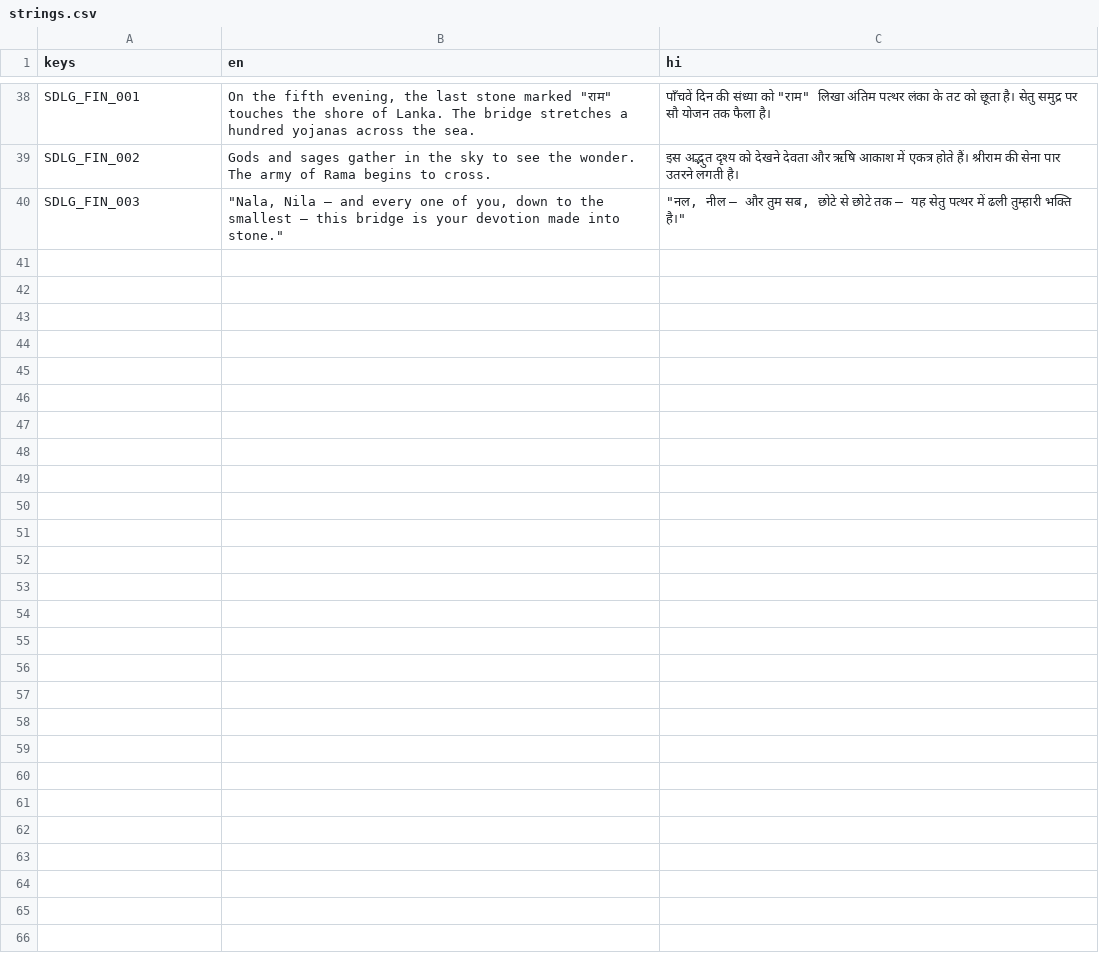
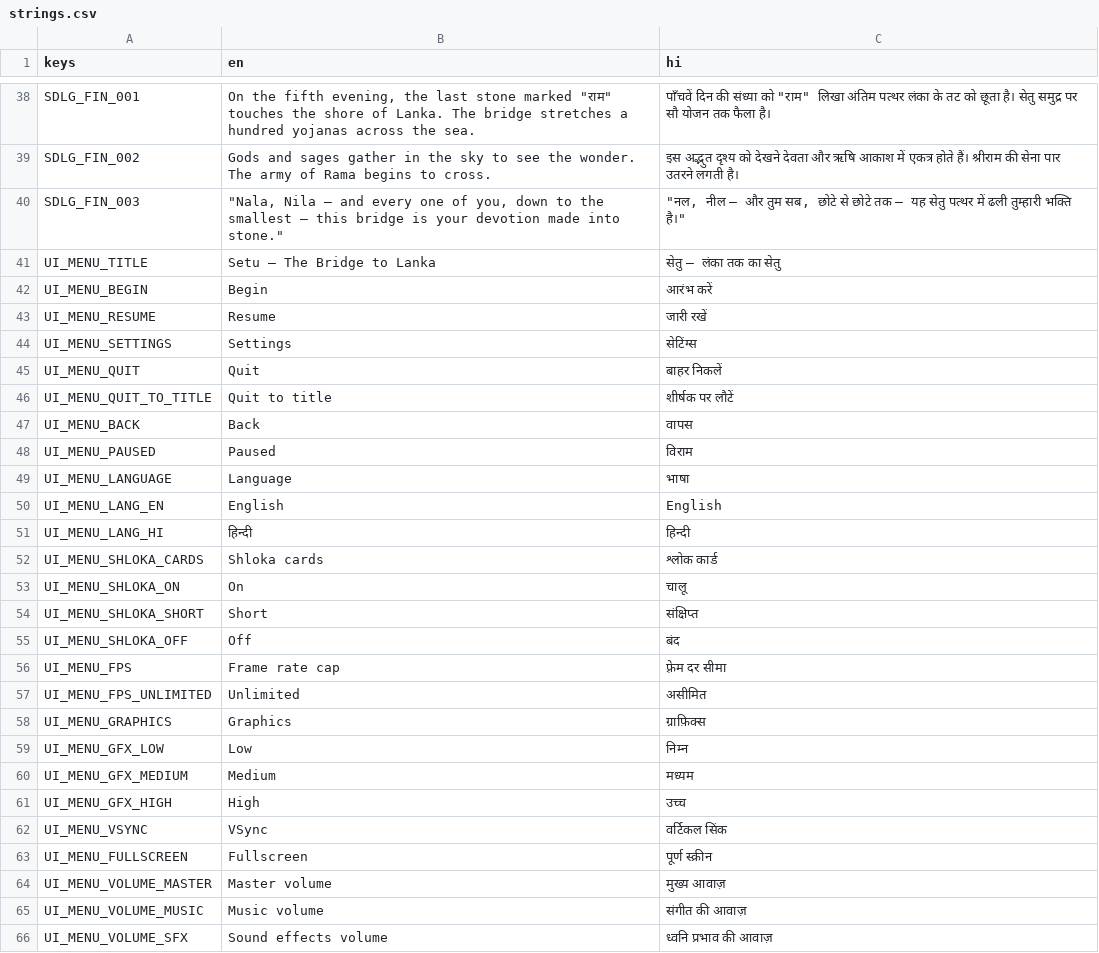
Before and after one commit to flypatang/setu, a CSV file: i18n/strings.csv, drawn as a sheet; only a part is shown, gaps mark what is left out.

```diff
--- a/i18n/strings.csv
+++ b/i18n/strings.csv
@@ -40 +40,27 @@ SDLG_FIN_002,Gods and sages gather in the sky to see the wonder. The army of Ram
 SDLG_FIN_003,"""Nala, Nila — and every one of you, down to the smallest — this bridge is your devotion made into stone.""","""नल, नील — और तुम सब, छोटे से छोटे तक — यह सेतु पत्थर में ढली तुम्हारी भक्ति है।"""
+UI_MENU_TITLE,Setu — The Bridge to Lanka,सेतु — लंका तक का सेतु
+UI_MENU_BEGIN,Begin,आरंभ करें
+UI_MENU_RESUME,Resume,जारी रखें
+UI_MENU_SETTINGS,Settings,सेटिंग्स
+UI_MENU_QUIT,Quit,बाहर निकलें
+UI_MENU_QUIT_TO_TITLE,Quit to title,शीर्षक पर लौटें
+UI_MENU_BACK,Back,वापस
+UI_MENU_PAUSED,Paused,विराम
+UI_MENU_LANGUAGE,Language,भाषा
+UI_MENU_LANG_EN,English,English
+UI_MENU_LANG_HI,हिन्दी,हिन्दी
+UI_MENU_SHLOKA_CARDS,Shloka cards,श्लोक कार्ड
+UI_MENU_SHLOKA_ON,On,चालू
+UI_MENU_SHLOKA_SHORT,Short,संक्षिप्त
+UI_MENU_SHLOKA_OFF,Off,बंद
+UI_MENU_FPS,Frame rate cap,फ़्रेम दर सीमा
+UI_MENU_FPS_UNLIMITED,Unlimited,असीमित
+UI_MENU_GRAPHICS,Graphics,ग्राफ़िक्स
+UI_MENU_GFX_LOW,Low,निम्न
+UI_MENU_GFX_MEDIUM,Medium,मध्यम
+UI_MENU_GFX_HIGH,High,उच्च
+UI_MENU_VSYNC,VSync,वर्टिकल सिंक
+UI_MENU_FULLSCREEN,Fullscreen,पूर्ण स्क्रीन
+UI_MENU_VOLUME_MASTER,Master volume,मुख्य आवाज़
+UI_MENU_VOLUME_MUSIC,Music volume,संगीत की आवाज़
+UI_MENU_VOLUME_SFX,Sound effects volume,ध्वनि प्रभाव की आवाज़
```
Also changed, not shown: 4 other files.
